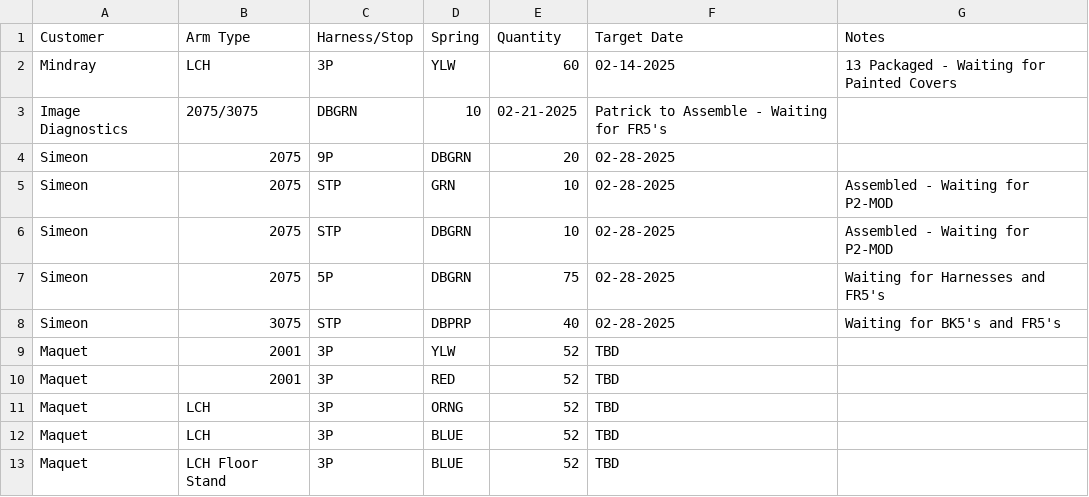
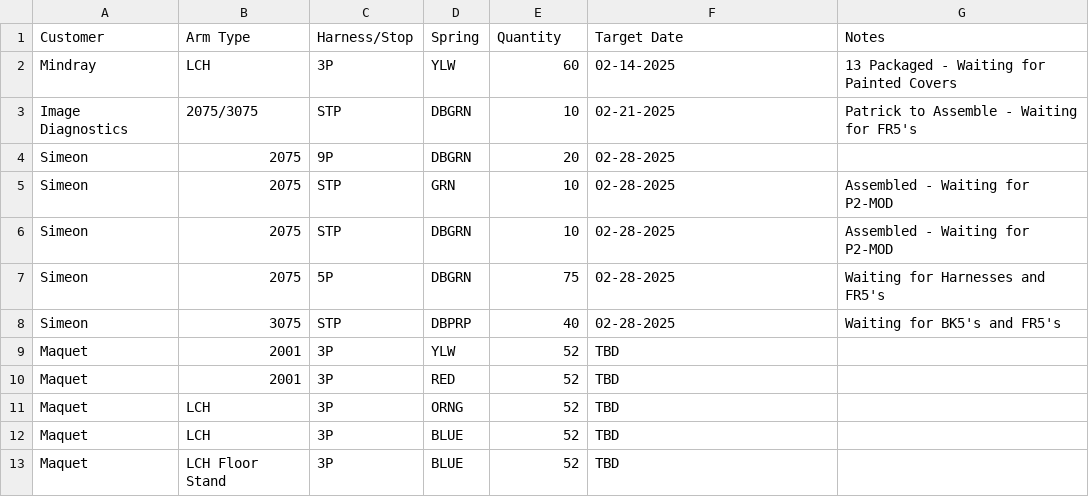
Before and after one commit to patrickaguilera/production-display, a CSV file: data/data.csv, drawn as a sheet.

Commit message:
Update data.csv

```diff
--- a/data/data.csv
+++ b/data/data.csv
@@ -2,3 +2,3 @@ Customer, Arm Type, Harness/Stop, Spring, Quantity, Target Date, Notes
 Mindray, LCH, 3P, YLW, 60, 02-14-2025, 13 Packaged - Waiting for Painted Covers
-Image Diagnostics, 2075/3075, DBGRN, 10, 02-21-2025, Patrick to Assemble - Waiting for FR5's
+Image Diagnostics, 2075/3075, STP, DBGRN, 10, 02-21-2025, Patrick to Assemble - Waiting for FR5's
 Simeon, 2075, 9P, DBGRN, 20, 02-28-2025,
```
